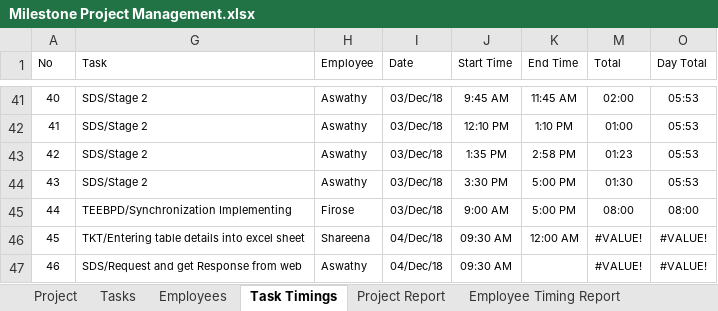
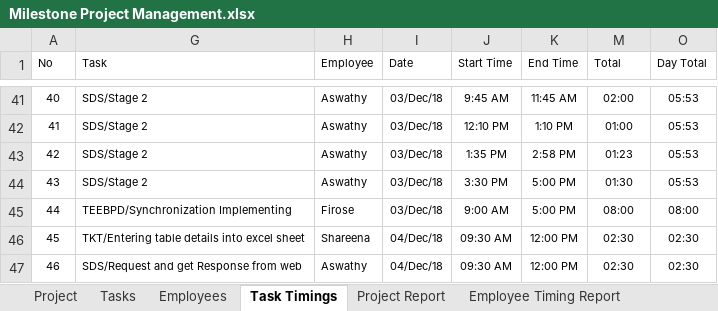
Before and after one commit to MilestoneInnovativeTechnologies/Project-Development, an Excel workbook: Milestone Project Management.xlsx, sheet Task Timings, drawn as a sheet; only a part is shown, gaps mark what is left out; values as stored, in another font and other column widths than the file's, no borders; table styles not drawn; the diff names each change by its address in the sheet, - before the commit and + after, or states it on an @@ line.

Commit message:
Entering table details to excel sheet has been updated

```diff
--- a/Milestone Project Management.xlsx (sheet Task Timings)
+++ b/Milestone Project Management.xlsx (sheet Task Timings)
-K46 (End Time): 12:00 AM
+K46 (End Time): 12:00 PM
-M46:M47 (Total): #VALUE!
+M46:M47 (Total): 02:30
-O46:O47 (Day Total): #VALUE!
+O46:O47 (Day Total): 02:30
-K47 (End Time): (empty)
+K47 (End Time): 12:00 PM
```
Also changed, not shown: sheet Project Report, hidden cells, charts or pictures.
